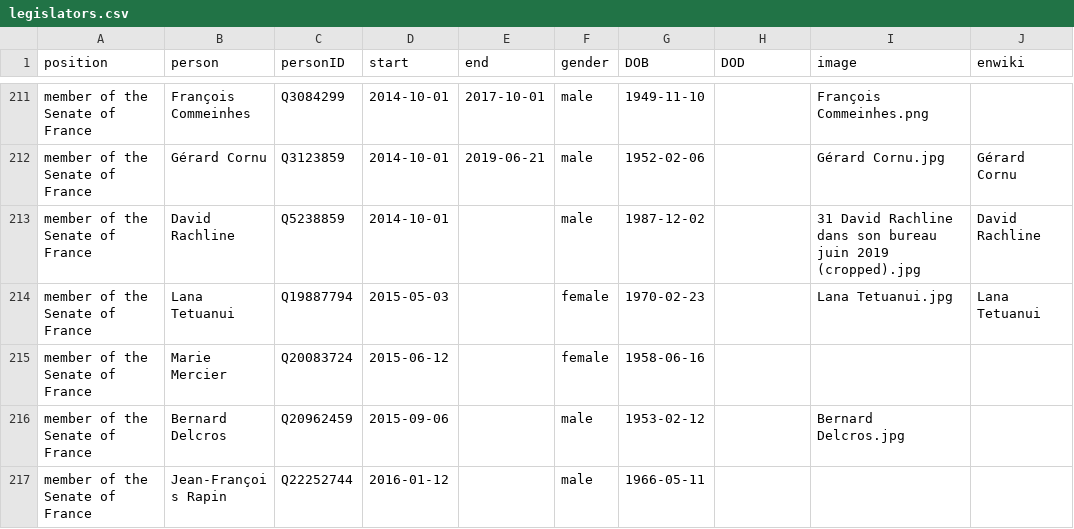
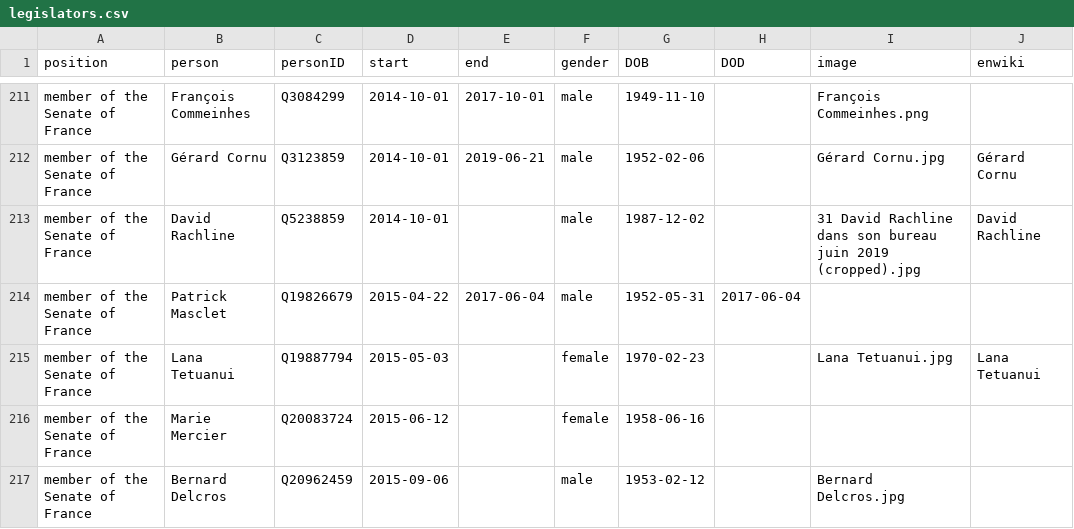
Before and after one commit to every-politician-scrapers/france-cabinet, a CSV file: html/legislators.csv, drawn as a sheet; only a part is shown, gaps mark what is left out; the shorter side is filled out with more unchanged rows; the diff names each change by its address in the sheet, - before the commit and + after, or states it on an @@ line.

Commit message:
PCB update

```diff
--- a/html/legislators.csv
+++ b/html/legislators.csv
+row 214: member of the Senate of France | Patrick Masclet | Q19826679 | 2015-04-22 | 2017-06-04 | male | 1952-05-31 | 2017-06-04
```
